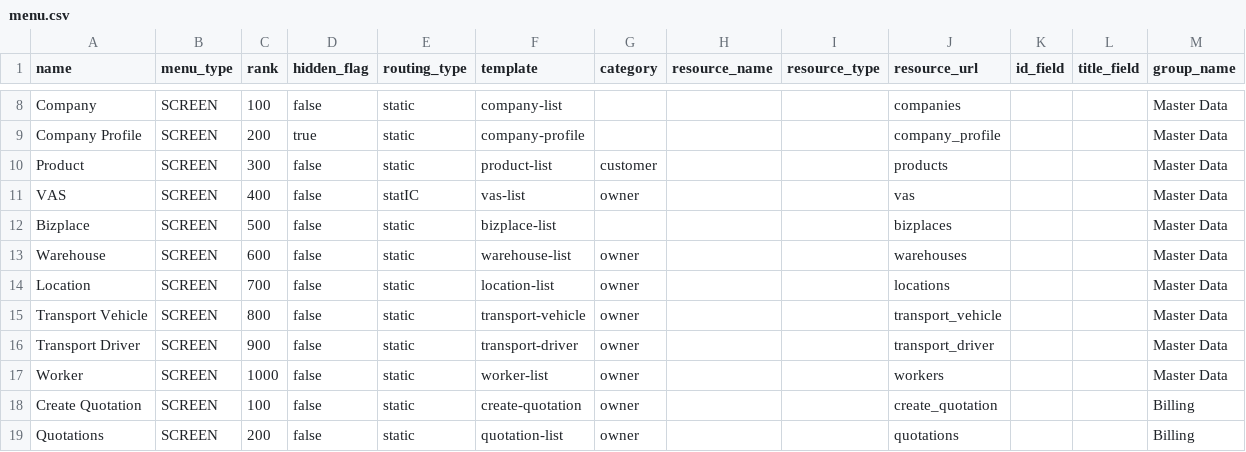
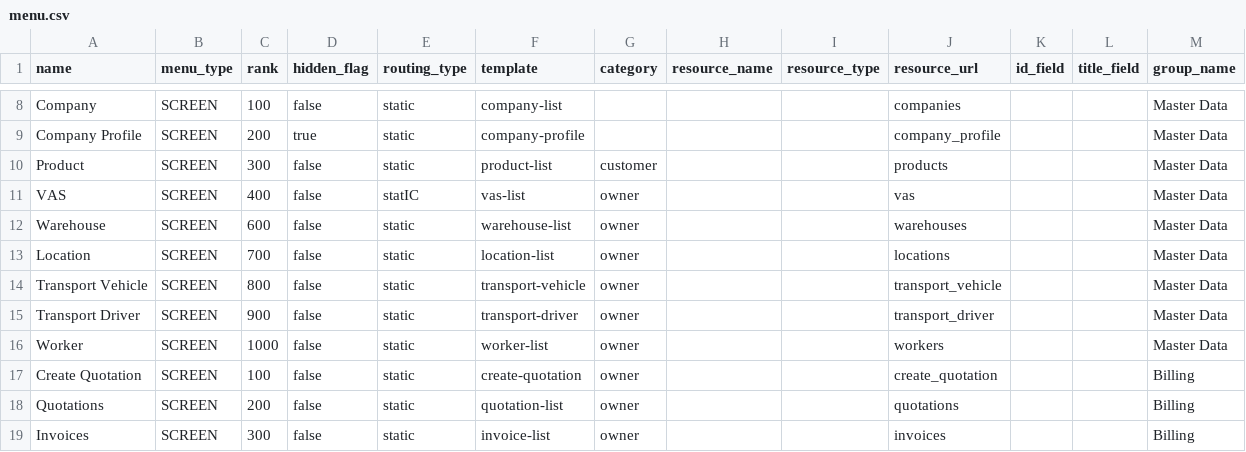
Before and after one commit to things-factory/opa-test, a CSV file: seeds/menu.csv, drawn as a sheet; only a part is shown, gaps mark what is left out; the shorter side is filled out with more unchanged rows.

```diff
--- a/seeds/menu.csv
+++ b/seeds/menu.csv
@@ -11,3 +11,2 @@ Product,SCREEN,300,false,static,product-list,customer,,,products,,,Master Data
 VAS,SCREEN,400,false,statIC,vas-list,owner,,,vas,,,Master Data
-Bizplace,SCREEN,500,false,static,bizplace-list,,,,bizplaces,,,Master Data
 Warehouse,SCREEN,600,false,static,warehouse-list,owner,,,warehouses,,,Master Data
```
Also changed, not shown: 1 other file.
